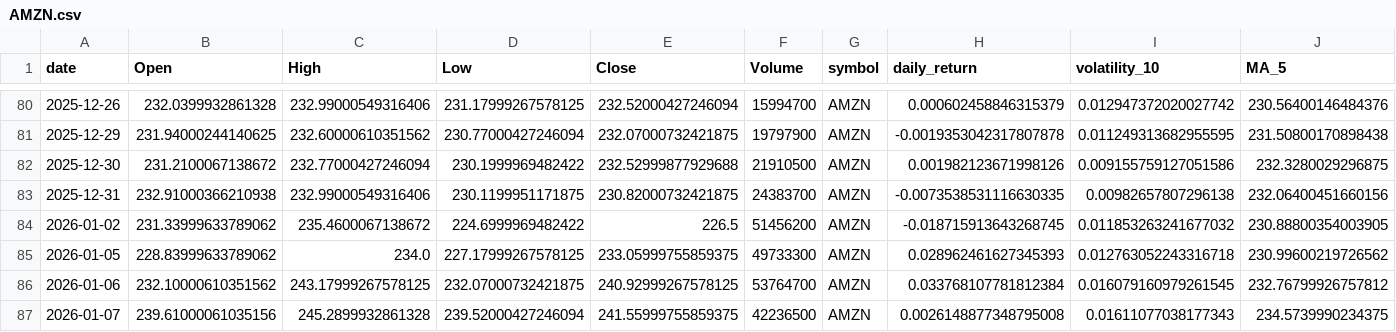
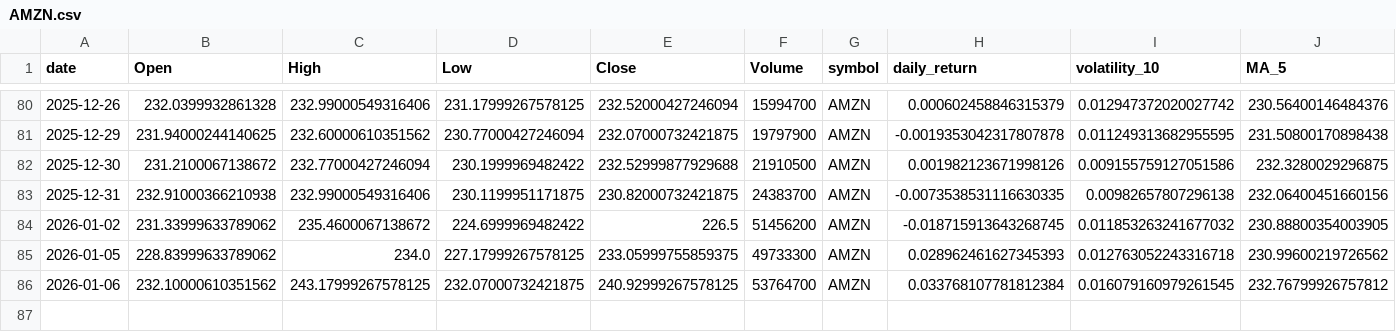
Before and after one commit to adam-hassen/stock-auto-update, a CSV file: data/AMZN.csv, drawn as a sheet; only a part is shown, gaps mark what is left out; rows hold the shown columns only; the diff names each change by its address in the sheet, - before the commit and + after, or states it on an @@ line.

```diff
--- a/data/AMZN.csv
+++ b/data/AMZN.csv
-row 87: 2026-01-07 | 239.61000061035156 | 245.2899932861328 | 239.52000427246094 | 241.55999755859375 | 42236500 | AMZN | 0.0026148877348795008 | 0.01611077038177343 | 234.5739990234375
```
Also changed, not shown: data/AAPL.csv, data/ANOMALIES_DETECTEES.csv, 8 other files.
